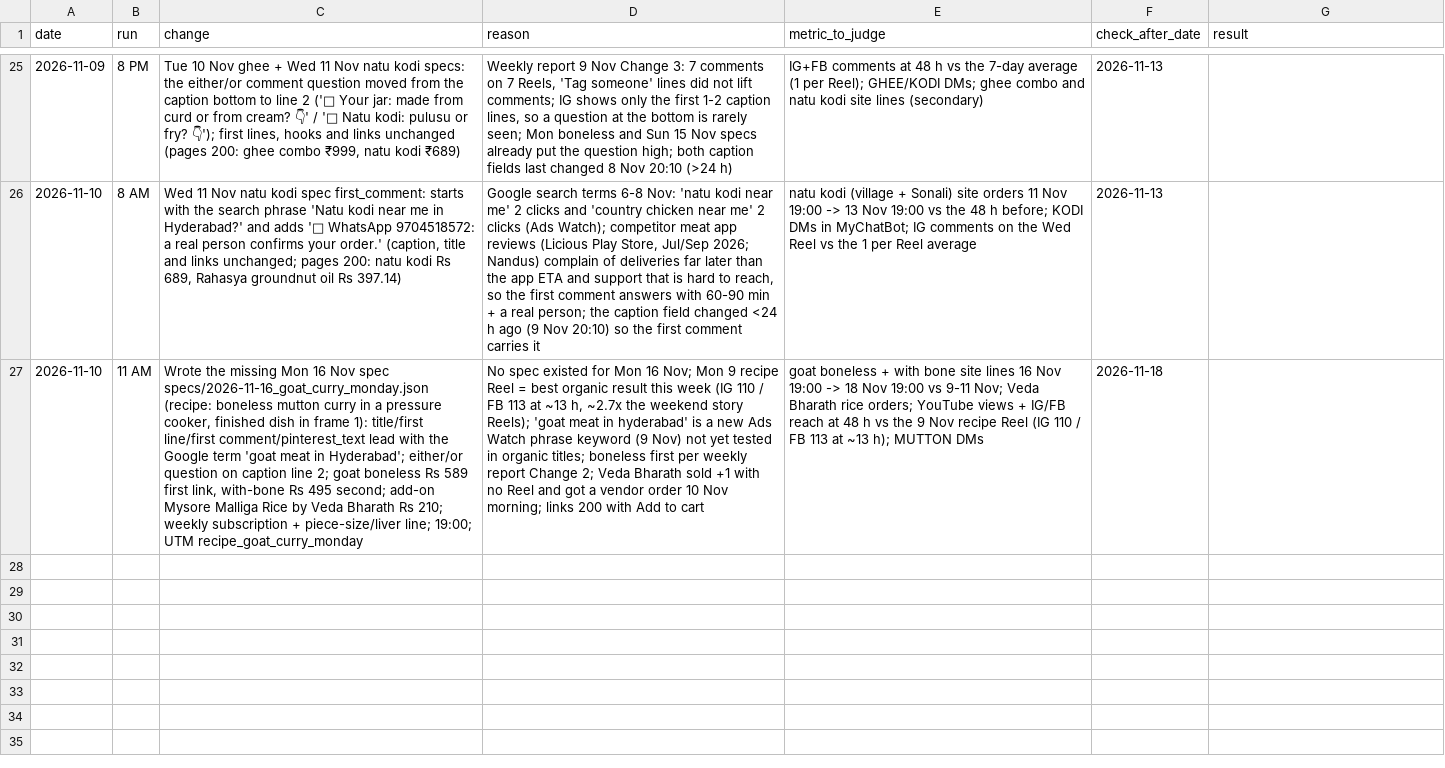
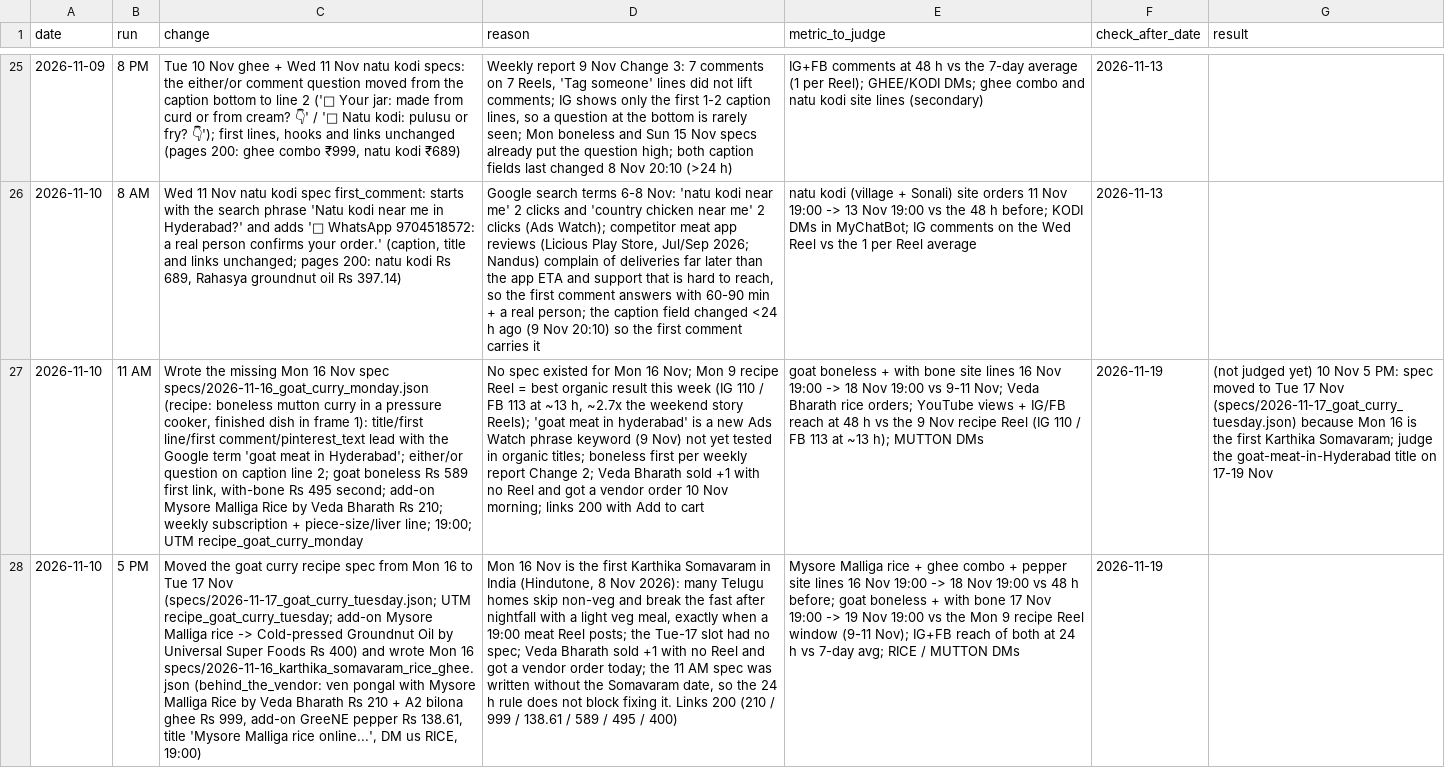
Before and after one commit to gjsgopi-dev/pureorganiczone-reels, a CSV file: insights/growth_tests.csv, drawn as a sheet; only a part is shown, gaps mark what is left out; the diff names each change by its address in the sheet, - before the commit and + after, or states it on an @@ line.

```diff
--- a/insights/growth_tests.csv
+++ b/insights/growth_tests.csv
-F27 (check_after_date): 2026-11-18
+F27 (check_after_date): 2026-11-19
-G27 (result): (empty)
+G27 (result): (not judged yet) 10 Nov 5 PM: spec moved to Tue 17 Nov (specs/2026-11-17_goat_curry_tuesday.json) because Mon 16 is the first Karthika Somavaram; judge the goat-meat-in-Hyderabad title on 17-19 Nov
+row 28: 2026-11-10 | 5 PM | Moved the goat curry recipe spec from Mon 16 to Tue 17 Nov (specs/2026-11-17_goat_curry_tuesday.json; UTM recipe_goat_curry_tuesday; add-on Mysore Malliga rice -> Cold-pressed Groundnut Oil by Universal Super Foods Rs 400) and wrote Mon 16 specs/2026-11-16_karthika_somavaram_rice_ghee.json (behind_the_vendor: ven pongal with Mysore Malliga Rice by Veda Bharath Rs 210 + A2 bilona ghee Rs 999, add-on GreeNE pepper Rs 138.61, title 'Mysore Malliga rice online...', DM us RICE, 19:00) | Mon 16 Nov is the first Karthika Somavaram in India (Hindutone, 8 Nov 2026): many Telugu homes skip non-veg and break the fast after nightfall with a light veg meal, exactly when a 19:00 meat Reel posts; the Tue-17 slot had no spec; Veda Bharath sold +1 with no Reel and got a vendor order today; the 11 AM spec was written without the Somavaram date, so the 24 h rule does not block fixing it. Links 200 (210 / 999 / 138.61 / 589 / 495 / 400) | Mysore Malliga rice + ghee combo + pepper site lines 16 Nov 19:00 -> 18 Nov 19:00 vs 48 h before; goat boneless + with bone 17 Nov 19:00 -> 19 Nov 19:00 vs the Mon 9 recipe Reel window (9-11 Nov); IG+FB reach of both at 24 h vs 7-day avg; RICE / MUTTON DMs | 2026-11-19
```
Also changed, not shown: insights/customer_feedback.csv, insights/hourly_metrics.csv, 6 other files.
